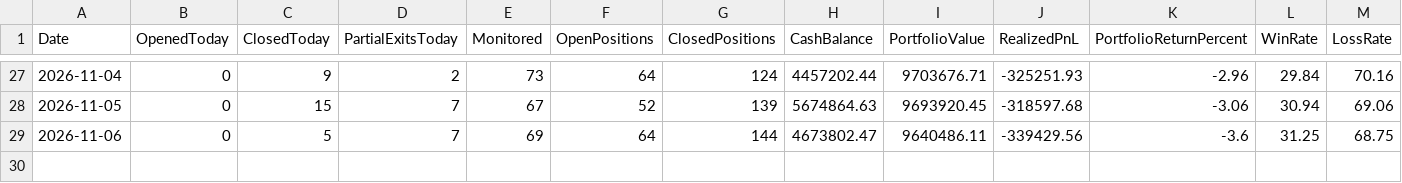
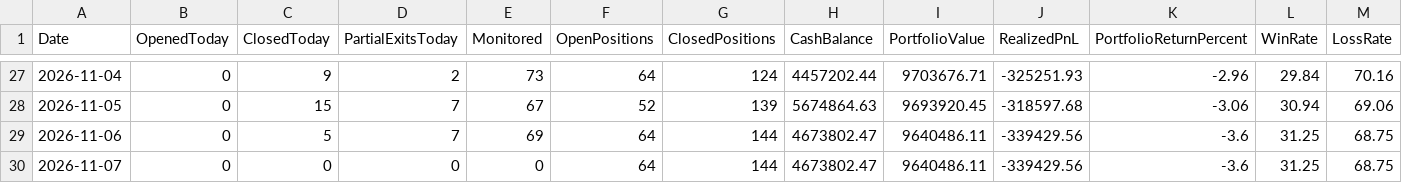
Before and after one commit to kkrsaini-engineer/PRO_TRADER, a CSV file: reports/paper_trading_daily_report.csv, drawn as a sheet; only a part is shown, gaps mark what is left out; rows hold the shown columns only; the diff names each change by its address in the sheet, - before the commit and + after, or states it on an @@ line.

```diff
--- a/reports/paper_trading_daily_report.csv
+++ b/reports/paper_trading_daily_report.csv
+row 30: 2026-11-07 | 0 | 0 | 0 | 0 | 64 | 144 | 4673802.47 | 9640486.11 | -339429.56 | -3.6 | 31.25 | 68.75
```
